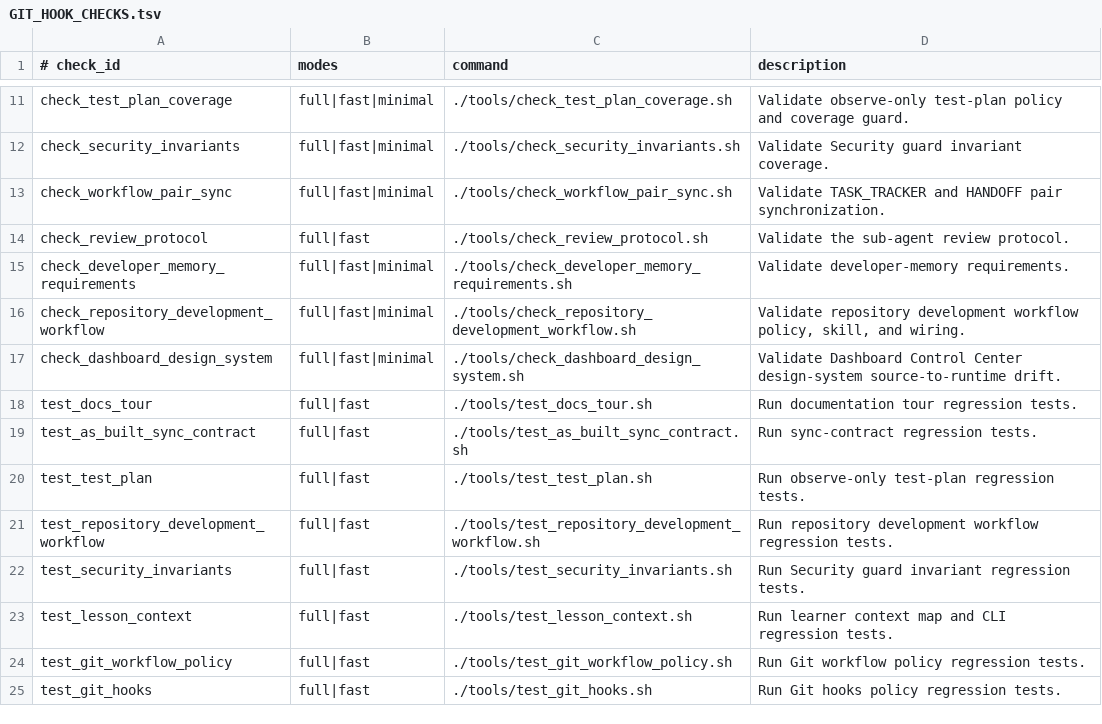
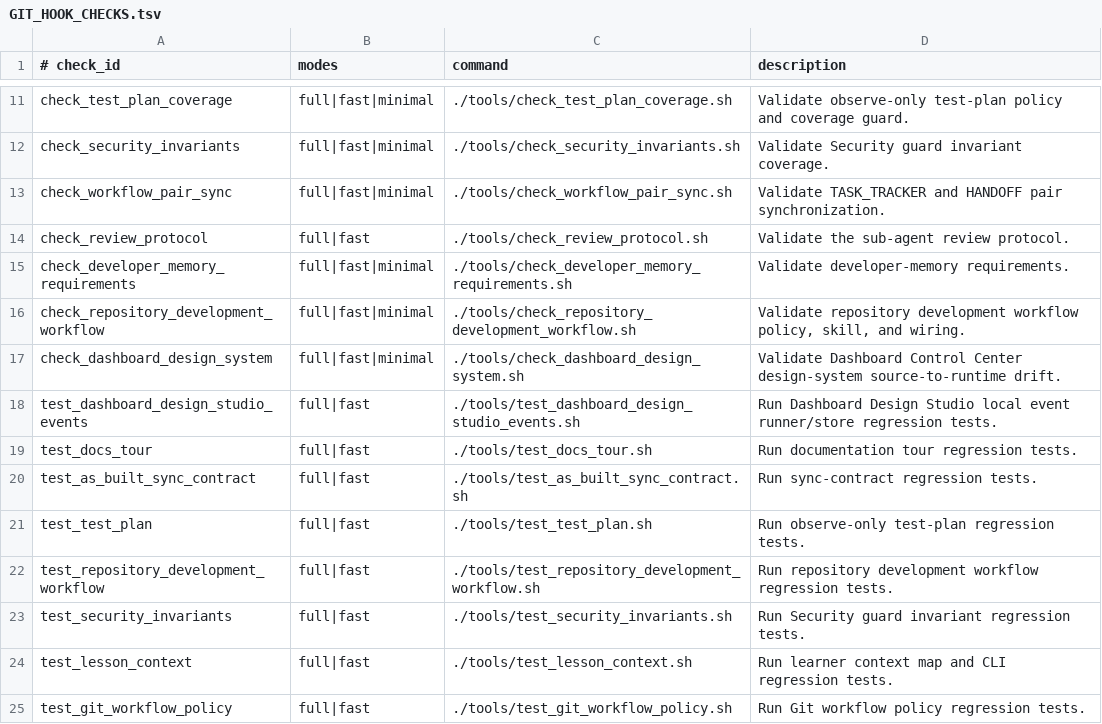
Before and after one commit to xxxMasahiro/ai-driven-development-lesson, a TSV file: docs/workflow/GIT_HOOK_CHECKS.tsv, drawn as a sheet; only a part is shown, gaps mark what is left out; the shorter side is filled out with more unchanged rows; the diff names each change by its address in the sheet, - before the commit and + after, or states it on an @@ line.

```diff
--- a/docs/workflow/GIT_HOOK_CHECKS.tsv
+++ b/docs/workflow/GIT_HOOK_CHECKS.tsv
+row 18: test_dashboard_design_studio_events | full|fast | ./tools/test_dashboard_design_studio_events.sh | Run Dashboard Design Studio local event runner/store regression tests.
```
Also changed, not shown: docs/workflow/AS_BUILT_SYNC_CONTRACT.tsv, docs/workflow/FINAL_GATE_COVERAGE.tsv, 15 other files.
